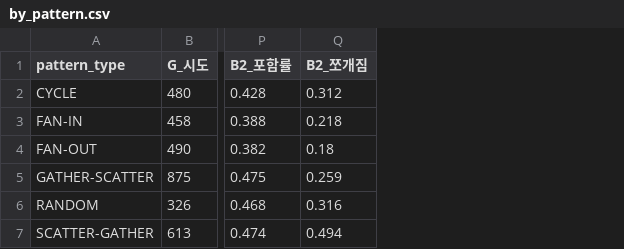
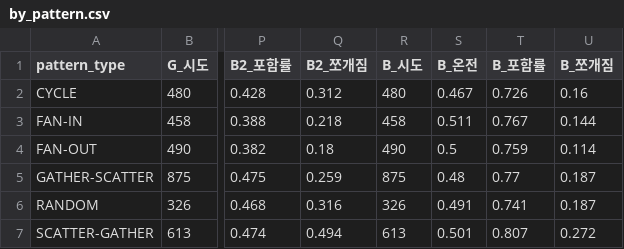
Before and after one commit to dh0728/money_laundry_ai_, a CSV file: code/rule_engine/results/HI-Large/grouping_vs_truth/by_pattern.csv, drawn as a sheet; only a part is shown, gaps mark what is left out; the diff names each change by its address in the sheet, - before the commit and + after, or states it on an @@ line.

```diff
--- a/code/rule_engine/results/HI-Large/grouping_vs_truth/by_pattern.csv
+++ b/code/rule_engine/results/HI-Large/grouping_vs_truth/by_pattern.csv
+column R (B_시도), rows 2-7: 480 | 458 | 490 | 875 | 326 | 613
+column S (B_온전), rows 2-7: 0.467 | 0.511 | 0.5 | 0.48 | 0.491 | 0.501
+column T (B_포함률), rows 2-7: 0.726 | 0.767 | 0.759 | 0.77 | 0.741 | 0.807
+column U (B_쪼개짐), rows 2-7: 0.16 | 0.144 | 0.114 | 0.187 | 0.187 | 0.272
```
Also changed, not shown: code/rule_engine/results/HI-Large/grouping_vs_truth/by_size.csv, code/rule_engine/results/HI-Small/rule_vs_model/compare.csv, 16 other files.
